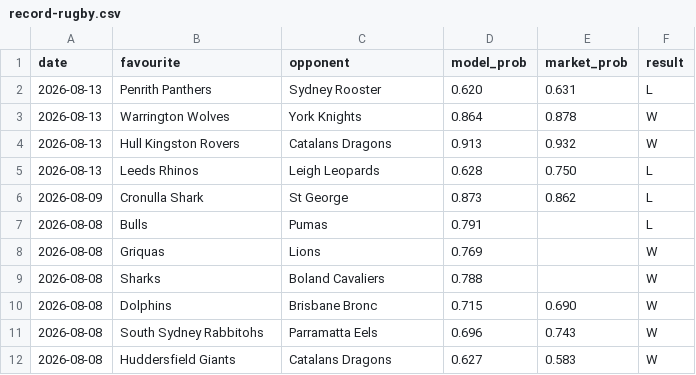
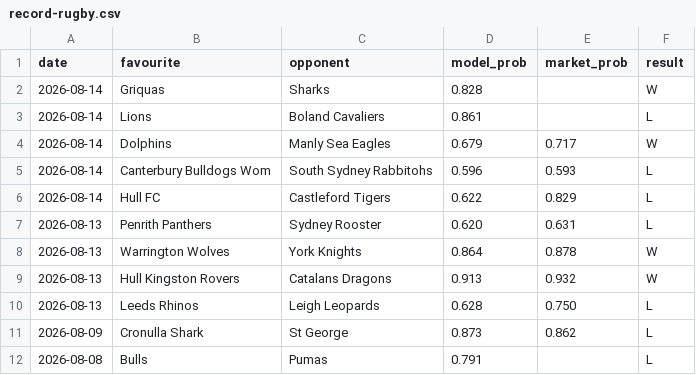
Before and after one commit to Altora-Analytics/altora-analytics, a CSV file: record-rugby.csv, drawn as a sheet; only a part is shown; the shorter side is filled out with more unchanged rows; the diff names each change by its address in the sheet, - before the commit and + after, or states it on an @@ line.

```diff
--- a/record-rugby.csv
+++ b/record-rugby.csv
+row 2: 2026-08-14 | Griquas | Sharks | 0.828 |  | W
+row 3: 2026-08-14 | Lions | Boland Cavaliers | 0.861 |  | L
+row 4: 2026-08-14 | Dolphins | Manly Sea Eagles | 0.679 | 0.717 | W
+row 5: 2026-08-14 | Canterbury Bulldogs Wom | South Sydney Rabbitohs | 0.596 | 0.593 | L
+row 6: 2026-08-14 | Hull FC | Castleford Tigers | 0.622 | 0.829 | L
```
Also changed, not shown: record-esports.csv, record-snooker.csv, 10 other files.
